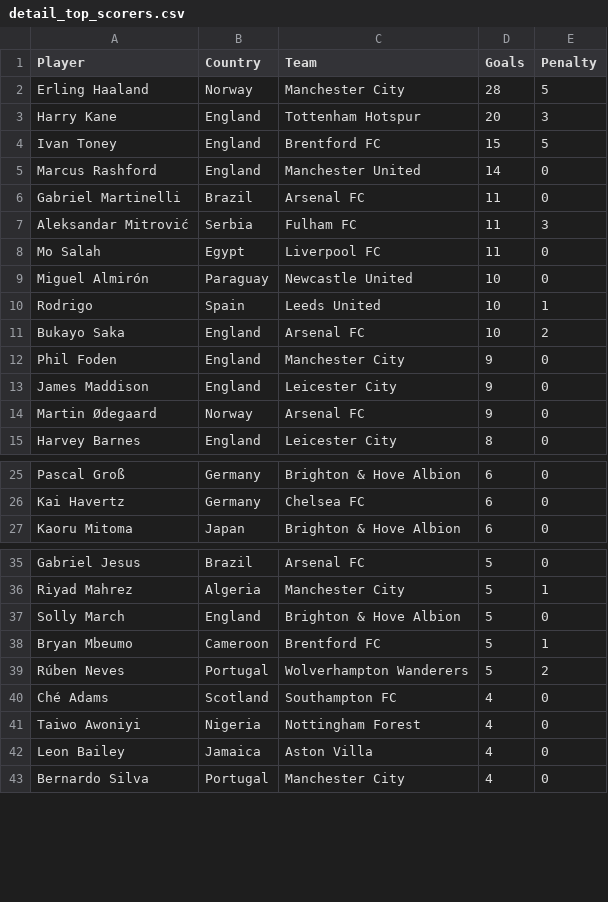
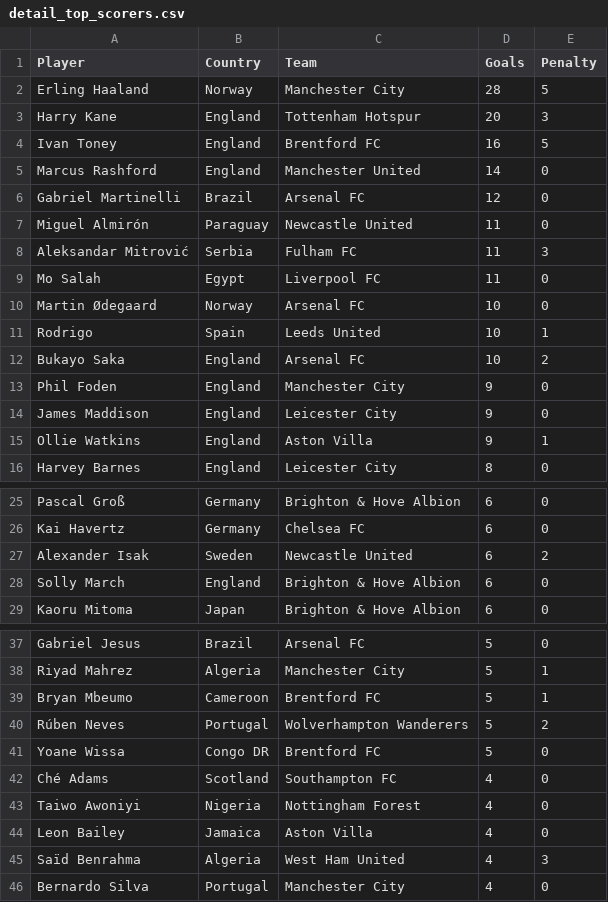
Before and after one commit to George-Michael-Dagogo/Premier_League_Stats, a CSV file: csv_dir/detail_top_scorers.csv, drawn as a sheet; only a part is shown, gaps mark what is left out; removed rows and columns are numbered as before the commit, all else as after; the diff covers the shown part only; the diff names each change by its address in the sheet, - before the commit and + after, or states it on an @@ line.

```diff
--- a/csv_dir/detail_top_scorers.csv
+++ b/csv_dir/detail_top_scorers.csv
-D4 (Goals): 15
+D4 (Goals): 16
-D6 (Goals): 11
+D6 (Goals): 12
+row 7: Miguel Almirón | Paraguay | Newcastle United | 11 | 0
-row 9: Miguel Almirón | Paraguay | Newcastle United | 10 | 0
+row 10: Martin Ødegaard | Norway | Arsenal FC | 10 | 0
-row 14: Martin Ødegaard | Norway | Arsenal FC | 9 | 0
+row 15: Ollie Watkins | England | Aston Villa | 9 | 1
+row 27: Alexander Isak | Sweden | Newcastle United | 6 | 2
+row 28: Solly March | England | Brighton & Hove Albion | 6 | 0
-row 37: Solly March | England | Brighton & Hove Albion | 5 | 0
+row 41: Yoane Wissa | Congo DR | Brentford FC | 5 | 0
+row 45: Saïd Benrahma | Algeria | West Ham United | 4 | 3
```
Also changed, not shown: 3 added rows and 6 removed rows elsewhere in this file, csv_dir/all_time_table.csv, csv_dir/assists.csv, 2 other files.
